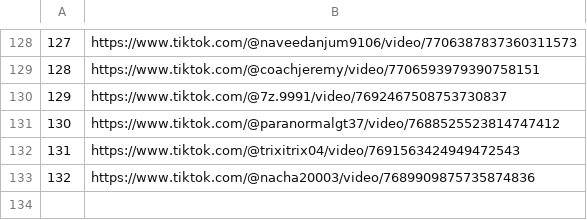
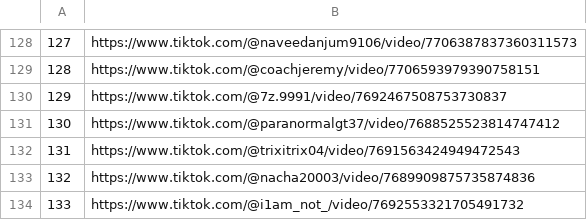
Before and after one commit to jesus18320/tiktok-viral-bot, a CSV file: videos_virales.csv, drawn as a sheet; only a part is shown, gaps mark what is left out.

```diff
--- a/videos_virales.csv
+++ b/videos_virales.csv
@@ -133 +133,2 @@
 132,https://www.tiktok.com/@nacha20003/video/7689909875735874836
+133,https://www.tiktok.com/@i1am_not_/video/7692553321705491732
```
